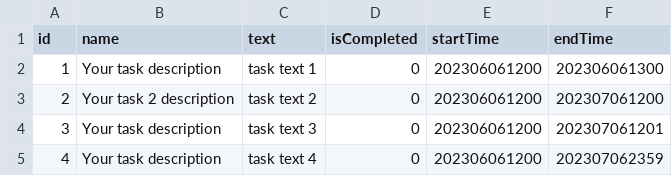
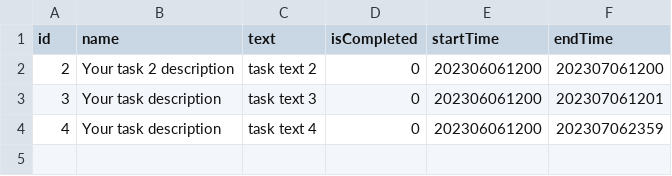
Before and after one commit to Staffelhof/todoNOW, a CSV file: server/tasksDB.csv, drawn as a sheet; the diff names each change by its address in the sheet, - before the commit and + after, or states it on an @@ line.

```diff
--- a/server/tasksDB.csv
+++ b/server/tasksDB.csv
-row 2: 1 | Your task description | task text 1 | 0 | 202306061200 | 202306061300
```
Also changed, not shown: 10 other files.
